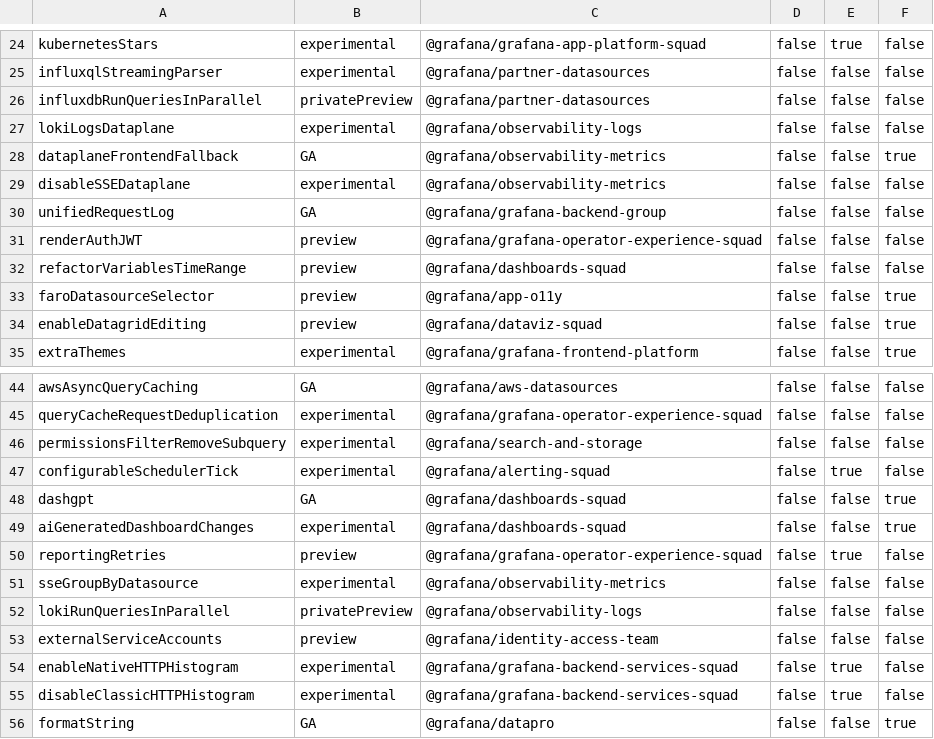
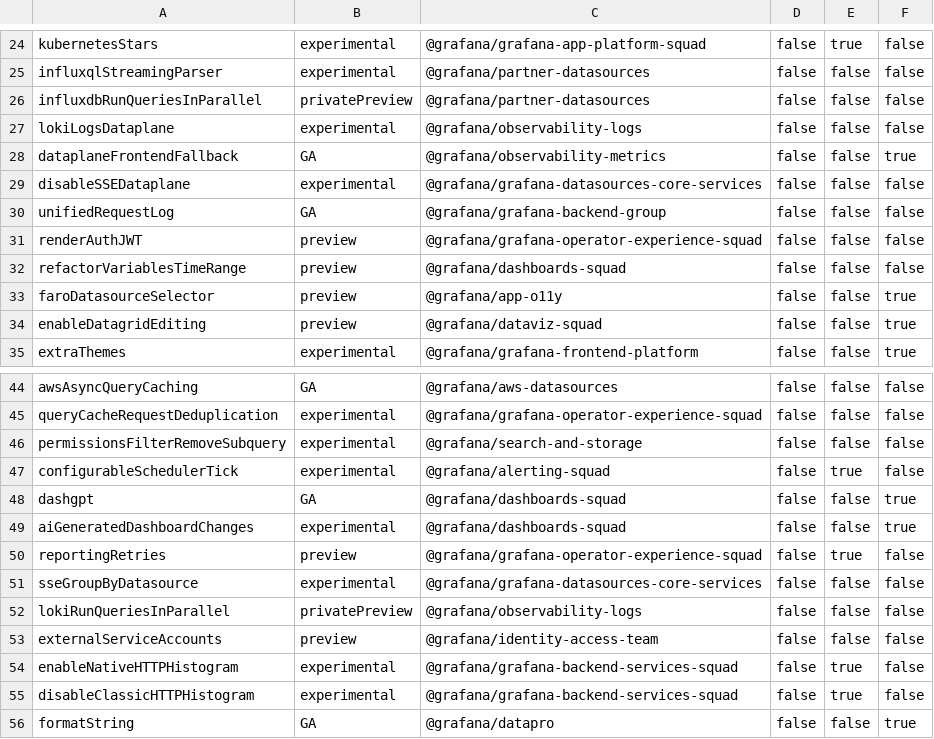
Before and after one commit to hanzoai/dashboards, a CSV file: pkg/services/featuremgmt/toggles_gen.csv, drawn as a sheet; only a part is shown, gaps mark what is left out.

Commit message:
chore: change ownership of disableSSEDataplane and sseGroupByDatasource (#113640)

```diff
--- a/pkg/services/featuremgmt/toggles_gen.csv
+++ b/pkg/services/featuremgmt/toggles_gen.csv
@@ -28,3 +28,3 @@ lokiLogsDataplane,experimental,@grafana/observability-logs,false,false,false
 dataplaneFrontendFallback,GA,@grafana/observability-metrics,false,false,true
-disableSSEDataplane,experimental,@grafana/observability-metrics,false,false,false
+disableSSEDataplane,experimental,@grafana/grafana-datasources-core-services,false,false,false
 unifiedRequestLog,GA,@grafana/grafana-backend-group,false,false,false
@@ -50,3 +50,3 @@ aiGeneratedDashboardChanges,experimental,@grafana/dashboards-squad,false,false,t
 reportingRetries,preview,@grafana/grafana-operator-experience-squad,false,true,false
-sseGroupByDatasource,experimental,@grafana/observability-metrics,false,false,false
+sseGroupByDatasource,experimental,@grafana/grafana-datasources-core-services,false,false,false
 lokiRunQueriesInParallel,privatePreview,@grafana/observability-logs,false,false,false
```
Also changed, not shown: 2 other files.
